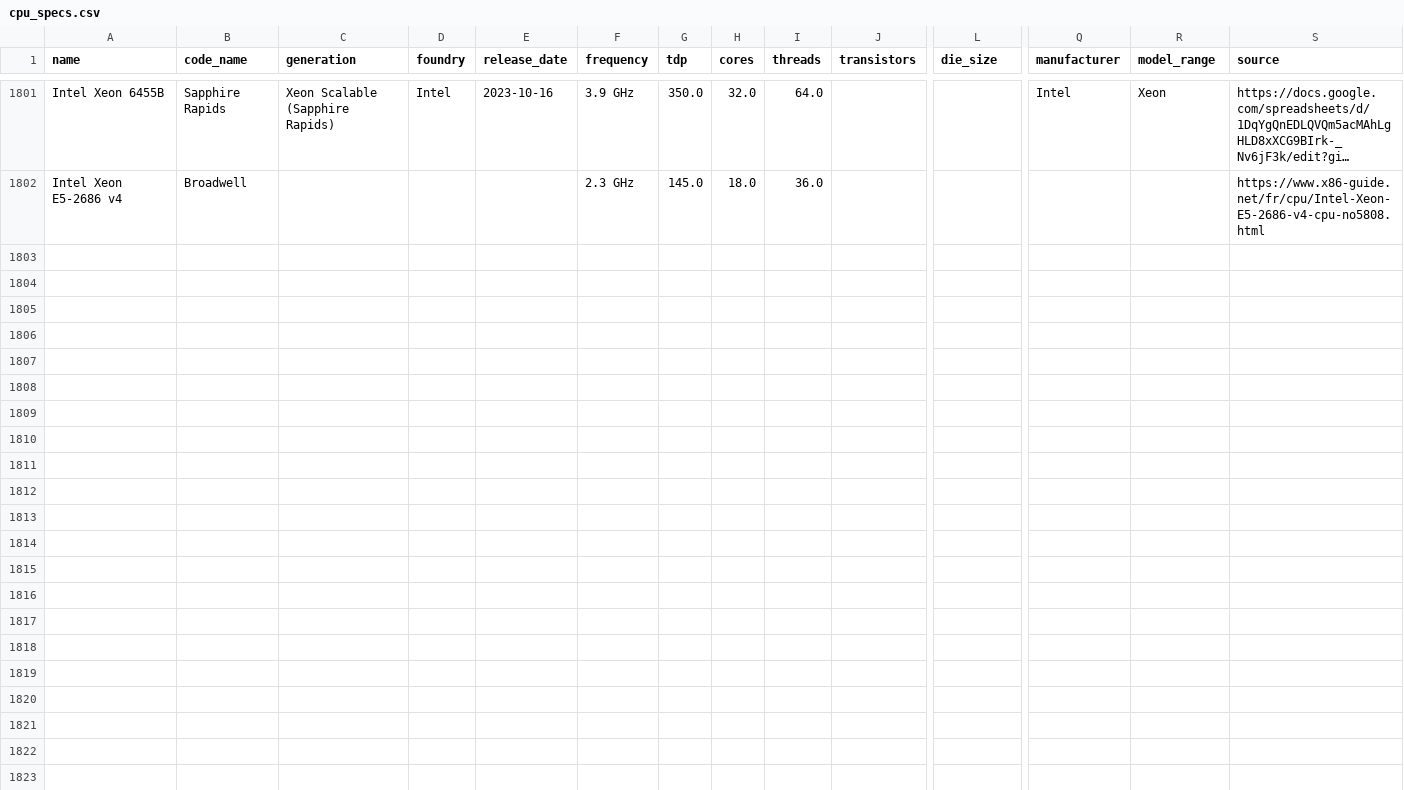
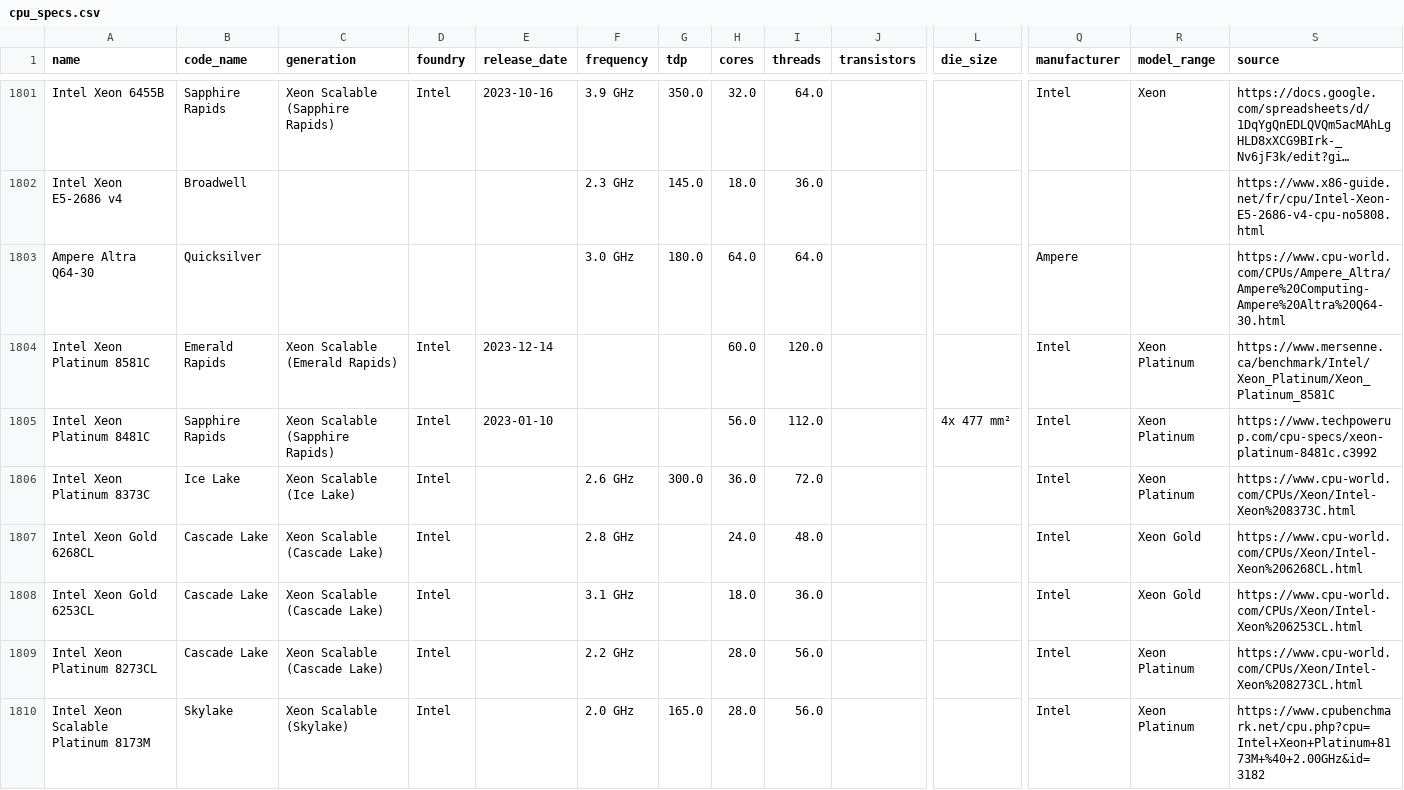
Before and after one commit to Boavizta/boaviztapi, a CSV file: boaviztapi/data/crowdsourcing/cpu_specs.csv, drawn as a sheet; only a part is shown, gaps mark what is left out; long unchanged cells end in …; rows hold the shown columns only; the diff covers the shown part only; the diff names each change by its address in the sheet, - before the commit and + after, or states it on an @@ line.

Commit message:
feat(provider): add gcp provider with data
Changelog
* Update providers.csv
* Add data from gcp with documentation links
* Update cpu_specs.csv
* Update tests

```diff
--- a/boaviztapi/data/crowdsourcing/cpu_specs.csv
+++ b/boaviztapi/data/crowdsourcing/cpu_specs.csv
+row 1803: Ampere Altra Q64-30 | Quicksilver |  |  |  | 3.0 GHz | 180.0 | 64.0 | 64.0 |  |  | Ampere |  | https://www.cpu-world.com/CPUs/Ampere_Altra/Ampere%20Computing-Ampere%20Altra%20Q64-30.html
+row 1804: Intel Xeon Platinum 8581C | Emerald Rapids | Xeon Scalable (Emerald Rapids) | Intel | 2023-12-14 |  |  | 60.0 | 120.0 |  |  | Intel | Xeon Platinum | https://www.mersenne.ca/benchmark/Intel/Xeon_Platinum/Xeon_Platinum_8581C
+row 1805: Intel Xeon Platinum 8481C | Sapphire Rapids | Xeon Scalable (Sapphire Rapids) | Intel | 2023-01-10 |  |  | 56.0 | 112.0 |  | 4x 477 mm² | Intel | Xeon Platinum | https://www.techpowerup.com/cpu-specs/xeon-platinum-8481c.c3992
+row 1806: Intel Xeon Platinum 8373C | Ice Lake | Xeon Scalable (Ice Lake) | Intel |  | 2.6 GHz | 300.0 | 36.0 | 72.0 |  |  | Intel | Xeon Platinum | https://www.cpu-world.com/CPUs/Xeon/Intel-Xeon%208373C.html
+row 1807: Intel Xeon Gold 6268CL | Cascade Lake | Xeon Scalable (Cascade Lake) | Intel |  | 2.8 GHz |  | 24.0 | 48.0 |  |  | Intel | Xeon Gold | https://www.cpu-world.com/CPUs/Xeon/Intel-Xeon%206268CL.html
+row 1808: Intel Xeon Gold 6253CL | Cascade Lake | Xeon Scalable (Cascade Lake) | Intel |  | 3.1 GHz |  | 18.0 | 36.0 |  |  | Intel | Xeon Gold | https://www.cpu-world.com/CPUs/Xeon/Intel-Xeon%206253CL.html
+row 1809: Intel Xeon Platinum 8273CL | Cascade Lake | Xeon Scalable (Cascade Lake) | Intel |  | 2.2 GHz |  | 28.0 | 56.0 |  |  | Intel | Xeon Platinum | https://www.cpu-world.com/CPUs/Xeon/Intel-Xeon%208273CL.html
+row 1810: Intel Xeon Scalable Platinum 8173M | Skylake | Xeon Scalable (Skylake) | Intel |  | 2.0 GHz | 165.0 | 28.0 | 56.0 |  |  | Intel | Xeon Platinum | https://www.cpubenchmark.net/cpu.php?cpu=Intel+Xeon+Platinum+8173M+%40+2.00GHz&id=3182
```
Also changed, not shown: 7 added rows elsewhere in this file, 4 other files.
